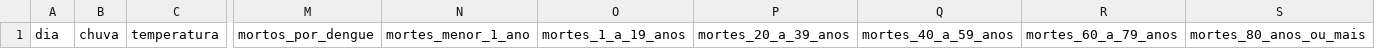
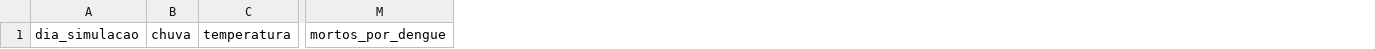
Before and after one commit to hkioshi/TccAbm, a CSV file: resultados.csv, drawn as a sheet; only a part is shown, gaps mark what is left out; removed rows and columns are numbered as before the commit, all else as after; the diff names each change by its address in the sheet, - before the commit and + after, or states it on an @@ line.

```diff
--- a/resultados.csv
+++ b/resultados.csv
-column A, row 1: dia
+column A, row 1: dia_simulacao
-column N, row 1: mortes_menor_1_ano
-column O, row 1: mortes_1_a_19_anos
-column P, row 1: mortes_20_a_39_anos
-column Q, row 1: mortes_40_a_59_anos
-column R, row 1: mortes_60_a_79_anos
-column S, row 1: mortes_80_anos_ou_mais
```
Also changed, not shown: 21 other files.
